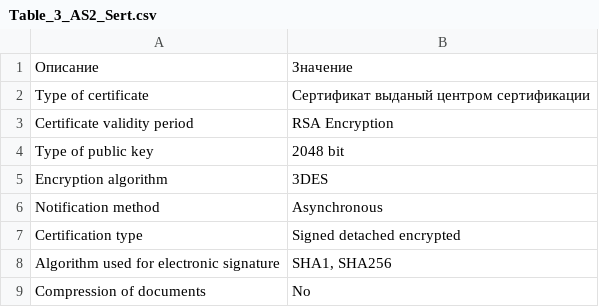
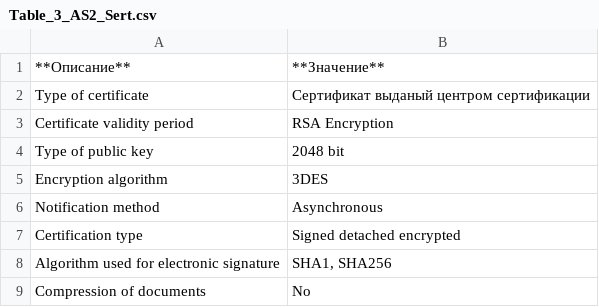
Before and after one commit to EDI-N/Docs, a CSV file: docs/source/integration/Tables/Table_3_AS2_Sert.csv, drawn as a sheet; removed rows and columns are numbered as before the commit, all else as after; the diff names each change by its address in the sheet, - before the commit and + after, or states it on an @@ line.

Commit message:
Update Table_3_AS2_Sert.csv

```diff
--- a/docs/source/integration/Tables/Table_3_AS2_Sert.csv
+++ b/docs/source/integration/Tables/Table_3_AS2_Sert.csv
-row 1: Описание | Значение
+row 1: **Описание** | **Значение**
```
